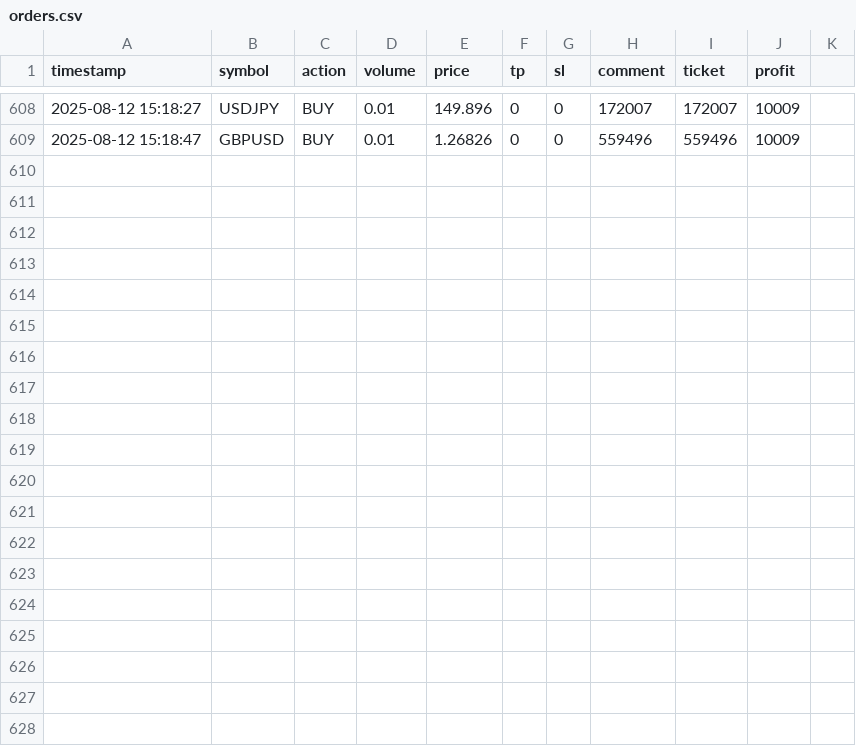
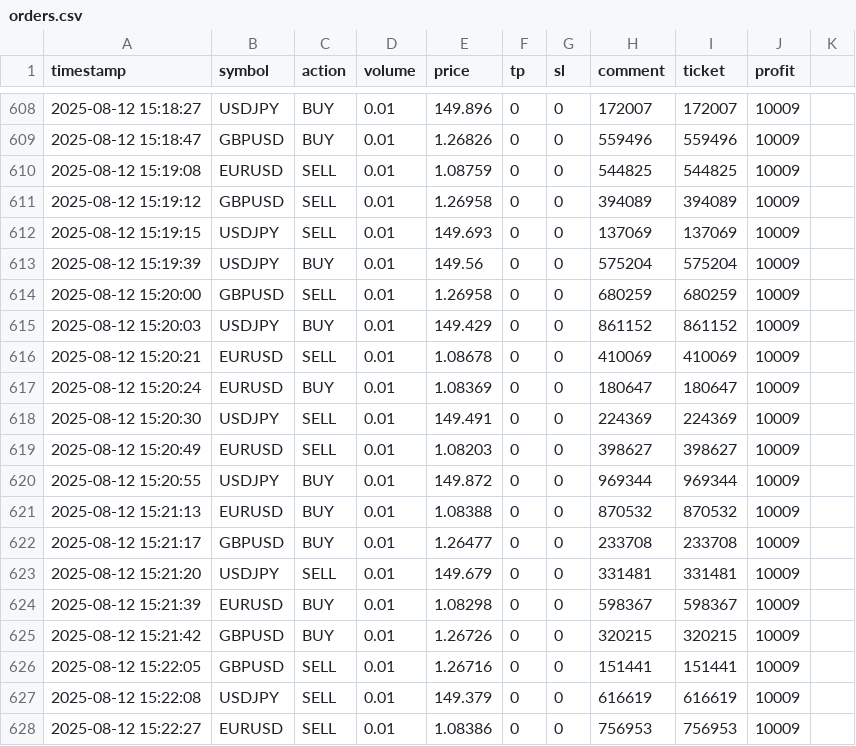
Before and after one commit to deviazarina/trepod, a CSV file: csv_logs/orders.csv, drawn as a sheet; only a part is shown, gaps mark what is left out.

```diff
--- a/csv_logs/orders.csv
+++ b/csv_logs/orders.csv
@@ -609 +609,20 @@ timestamp,symbol,action,volume,price,tp,sl,comment,ticket,profit
 2025-08-12 15:18:47,GBPUSD,BUY,0.01,1.26826,0,0,559496,559496,10009,
+2025-08-12 15:19:08,EURUSD,SELL,0.01,1.08759,0,0,544825,544825,10009,
+2025-08-12 15:19:12,GBPUSD,SELL,0.01,1.26958,0,0,394089,394089,10009,
+2025-08-12 15:19:15,USDJPY,SELL,0.01,149.693,0,0,137069,137069,10009,
+2025-08-12 15:19:39,USDJPY,BUY,0.01,149.56,0,0,575204,575204,10009,
+2025-08-12 15:20:00,GBPUSD,SELL,0.01,1.26958,0,0,680259,680259,10009,
+2025-08-12 15:20:03,USDJPY,BUY,0.01,149.429,0,0,861152,861152,10009,
+2025-08-12 15:20:21,EURUSD,SELL,0.01,1.08678,0,0,410069,410069,10009,
+2025-08-12 15:20:24,EURUSD,BUY,0.01,1.08369,0,0,180647,180647,10009,
+2025-08-12 15:20:30,USDJPY,SELL,0.01,149.491,0,0,224369,224369,10009,
+2025-08-12 15:20:49,EURUSD,SELL,0.01,1.08203,0,0,398627,398627,10009,
+2025-08-12 15:20:55,USDJPY,BUY,0.01,149.872,0,0,969344,969344,10009,
+2025-08-12 15:21:13,EURUSD,BUY,0.01,1.08388,0,0,870532,870532,10009,
+2025-08-12 15:21:17,GBPUSD,BUY,0.01,1.26477,0,0,233708,233708,10009,
+2025-08-12 15:21:20,USDJPY,SELL,0.01,149.679,0,0,331481,331481,10009,
+2025-08-12 15:21:39,EURUSD,BUY,0.01,1.08298,0,0,598367,598367,10009,
+2025-08-12 15:21:42,GBPUSD,BUY,0.01,1.26726,0,0,320215,320215,10009,
+2025-08-12 15:22:05,GBPUSD,SELL,0.01,1.26716,0,0,151441,151441,10009,
+2025-08-12 15:22:08,USDJPY,SELL,0.01,149.379,0,0,616619,616619,10009,
+2025-08-12 15:22:27,EURUSD,SELL,0.01,1.08386,0,0,756953,756953,10009,
```
Also changed, not shown: csv_logs/trade_performance.csv.
